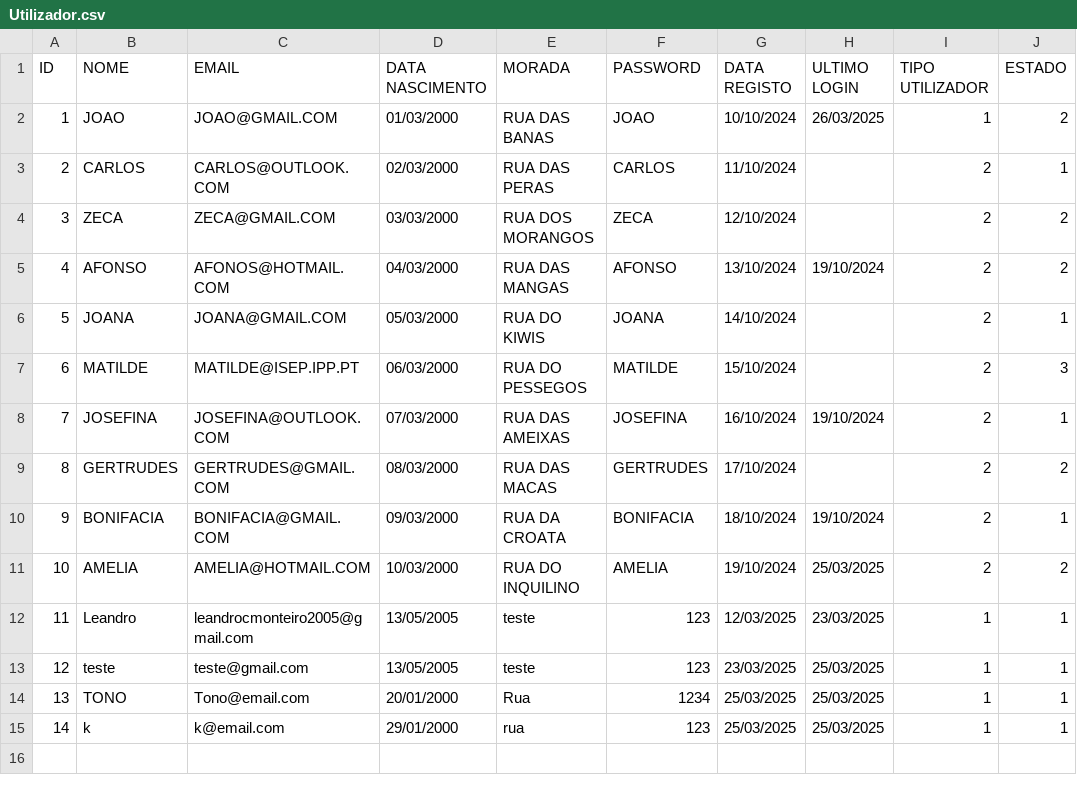
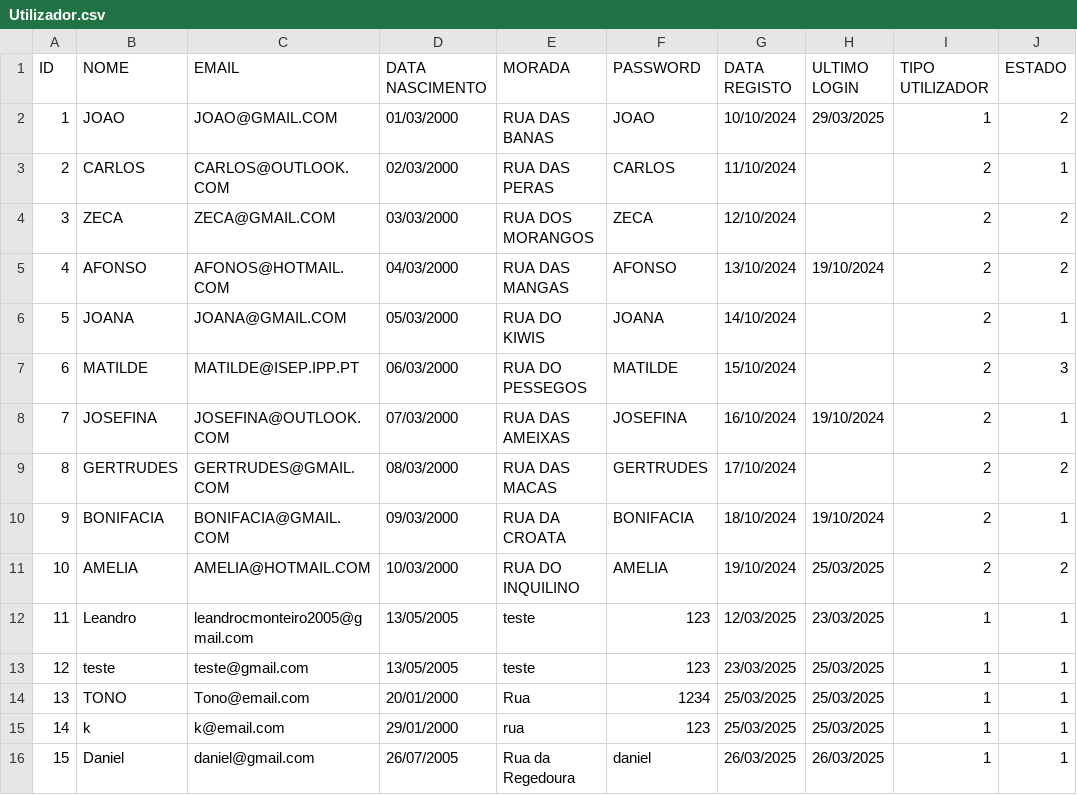
Before and after one commit to Leandro12415990/Grupo1Lp2, a CSV file: data/Utilizador.csv, drawn as a sheet.

```diff
--- a/data/Utilizador.csv
+++ b/data/Utilizador.csv
@@ -1,3 +1,3 @@
 ID;NOME;EMAIL;DATA NASCIMENTO;MORADA;PASSWORD;DATA REGISTO;ULTIMO LOGIN;TIPO UTILIZADOR;ESTADO
-1;JOAO;JOAO@GMAIL.COM;01/03/2000;RUA DAS BANAS;JOAO;10/10/2024;26/03/2025;1;2
+1;JOAO;JOAO@GMAIL.COM;01/03/2000;RUA DAS BANAS;JOAO;10/10/2024;29/03/2025;1;2
 2;CARLOS;CARLOS@OUTLOOK.COM;02/03/2000;RUA DAS PERAS;CARLOS;11/10/2024;;2;1
@@ -15 +15,2 @@ ID;NOME;EMAIL;DATA NASCIMENTO;MORADA;PASSWORD;DATA REGISTO;ULTIMO LOGIN;TIPO UTI
 14;k;k@email.com;29/01/2000;rua;123;25/03/2025;25/03/2025;1;1
+15;Daniel;daniel@gmail.com;26/07/2005;Rua da Regedoura;daniel;26/03/2025;26/03/2025;1;1
```
Also changed, not shown: data/Leilao.csv, 5 other files.
